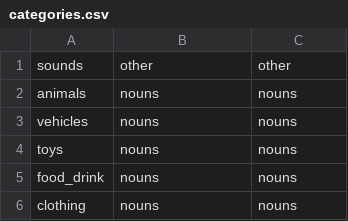
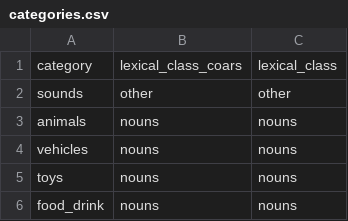
Before and after one commit to alvinwmtan/bilingual-word-learning, a CSV file: data/misc/categories.csv, drawn as a sheet; only a part is shown; the shorter side is filled out with more unchanged rows.

Commit message:
added header to categories.csv

```diff
--- a/data/misc/categories.csv
+++ b/data/misc/categories.csv
@@ -1 +1,2 @@
+category,lexical_class_coars,lexical_class
 sounds,other,other
```
